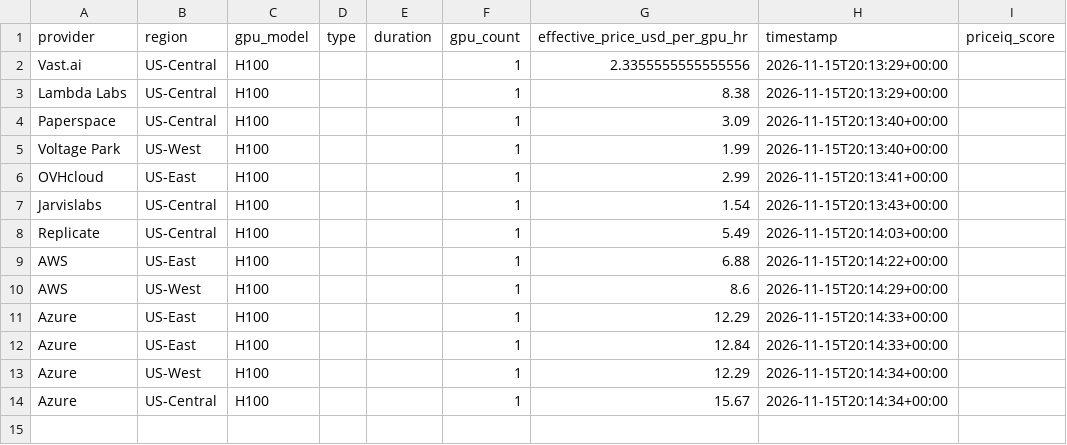
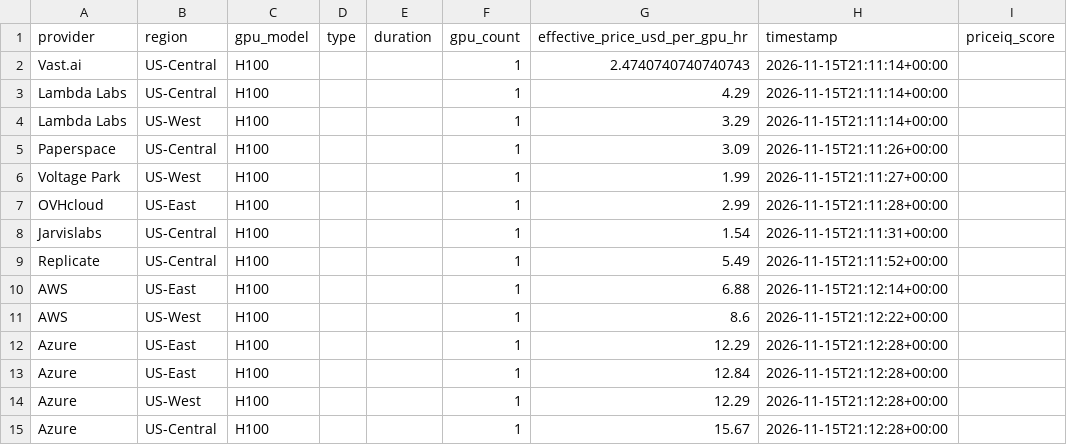
Before and after one commit to forwardcompute/PricingIndex, a CSV file: data/derived/provider_scores_latest.csv, drawn as a sheet.

```diff
--- a/data/derived/provider_scores_latest.csv
+++ b/data/derived/provider_scores_latest.csv
@@ -1,14 +1,15 @@
 provider,region,gpu_model,type,duration,gpu_count,effective_price_usd_per_gpu_hr,timestamp,priceiq_score
-Vast.ai,US-Central,H100,,,1,2.3355555555555556,2026-11-15T20:13:29+00:00,
-Lambda Labs,US-Central,H100,,,1,8.38,2026-11-15T20:13:29+00:00,
-Paperspace,US-Central,H100,,,1,3.09,2026-11-15T20:13:40+00:00,
-Voltage Park,US-West,H100,,,1,1.99,2026-11-15T20:13:40+00:00,
-OVHcloud,US-East,H100,,,1,2.99,2026-11-15T20:13:41+00:00,
-Jarvislabs,US-Central,H100,,,1,1.54,2026-11-15T20:13:43+00:00,
-Replicate,US-Central,H100,,,1,5.49,2026-11-15T20:14:03+00:00,
-AWS,US-East,H100,,,1,6.88,2026-11-15T20:14:22+00:00,
-AWS,US-West,H100,,,1,8.6,2026-11-15T20:14:29+00:00,
-Azure,US-East,H100,,,1,12.29,2026-11-15T20:14:33+00:00,
-Azure,US-East,H100,,,1,12.84,2026-11-15T20:14:33+00:00,
-Azure,US-West,H100,,,1,12.29,2026-11-15T20:14:34+00:00,
-Azure,US-Central,H100,,,1,15.67,2026-11-15T20:14:34+00:00,
+Vast.ai,US-Central,H100,,,1,2.4740740740740743,2026-11-15T21:11:14+00:00,
+Lambda Labs,US-Central,H100,,,1,4.29,2026-11-15T21:11:14+00:00,
+Lambda Labs,US-West,H100,,,1,3.29,2026-11-15T21:11:14+00:00,
+Paperspace,US-Central,H100,,,1,3.09,2026-11-15T21:11:26+00:00,
+Voltage Park,US-West,H100,,,1,1.99,2026-11-15T21:11:27+00:00,
+OVHcloud,US-East,H100,,,1,2.99,2026-11-15T21:11:28+00:00,
+Jarvislabs,US-Central,H100,,,1,1.54,2026-11-15T21:11:31+00:00,
+Replicate,US-Central,H100,,,1,5.49,2026-11-15T21:11:52+00:00,
+AWS,US-East,H100,,,1,6.88,2026-11-15T21:12:14+00:00,
+AWS,US-West,H100,,,1,8.6,2026-11-15T21:12:22+00:00,
+Azure,US-East,H100,,,1,12.29,2026-11-15T21:12:28+00:00,
+Azure,US-East,H100,,,1,12.84,2026-11-15T21:12:28+00:00,
+Azure,US-West,H100,,,1,12.29,2026-11-15T21:12:28+00:00,
+Azure,US-Central,H100,,,1,15.67,2026-11-15T21:12:28+00:00,
```
Also changed, not shown: data/history/index_history.csv, hcpi/hcpi_history.csv, 6 other files.
